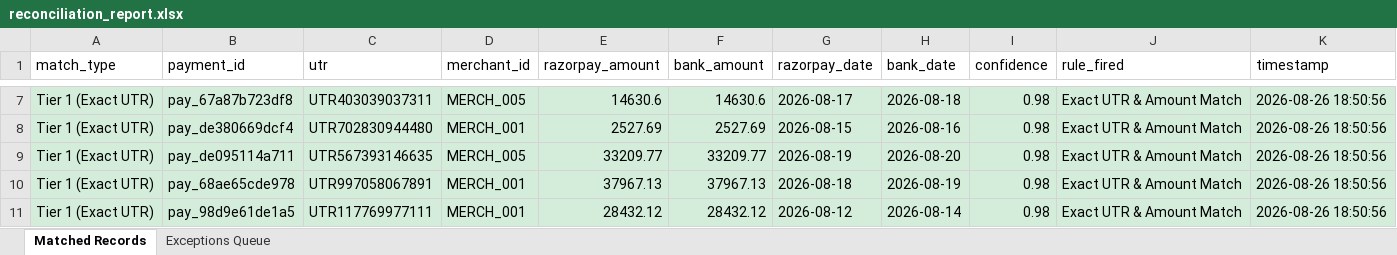
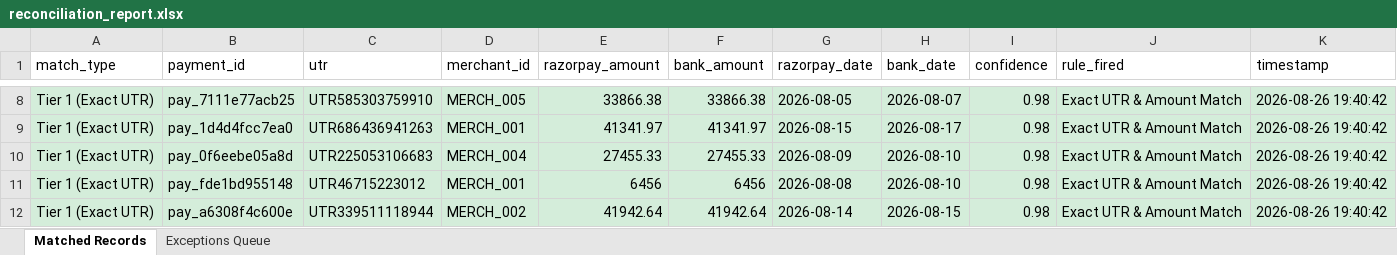
Before and after one commit to Yashika-code/SettleIQ, an Excel workbook: reconciliation_report.xlsx, sheet Matched Records, drawn as a sheet; only a part is shown, gaps mark what is left out; values as stored, in another font and other column widths than the file's, no borders; addresses are those after the commit; the diff covers the shown part only; the diff names each change by its address in the sheet, - before the commit and + after, or states it on an @@ line.

Commit message:
Update SettleIQ dataset generator, engine resilience, and dashboard file uploaders

```diff
--- a/reconciliation_report.xlsx (sheet Matched Records)
+++ b/reconciliation_report.xlsx (sheet Matched Records)
-B8 (payment_id): pay_67a87b723df8
+B8 (payment_id): pay_7111e77acb25
-C8 (utr): UTR403039037311
+C8 (utr): UTR585303759910
-E8 (razorpay_amount): 14630.6
+E8 (razorpay_amount): 33866.38
-F8 (bank_amount): 14630.6
+F8 (bank_amount): 33866.38
-G8 (razorpay_date): 2026-08-17
+G8 (razorpay_date): 2026-08-05
-H8 (bank_date): 2026-08-18
+H8 (bank_date): 2026-08-07
-K8:K12 (timestamp): 2026-08-26 18:50:56
+K8:K12 (timestamp): 2026-08-26 19:40:42
-B9 (payment_id): pay_de380669dcf4
+B9 (payment_id): pay_1d4d4fcc7ea0
-C9 (utr): UTR702830944480
+C9 (utr): UTR686436941263
-E9 (razorpay_amount): 2527.69
+E9 (razorpay_amount): 41341.97
-F9 (bank_amount): 2527.69
+F9 (bank_amount): 41341.97
-H9 (bank_date): 2026-08-16
+H9 (bank_date): 2026-08-17
-B10 (payment_id): pay_de095114a711
+B10 (payment_id): pay_0f6eebe05a8d
-C10 (utr): UTR567393146635
+C10 (utr): UTR225053106683
-D10 (merchant_id): MERCH_005
+D10 (merchant_id): MERCH_004
-E10 (razorpay_amount): 33209.77
+E10 (razorpay_amount): 27455.33
-F10 (bank_amount): 33209.77
+F10 (bank_amount): 27455.33
-G10 (razorpay_date): 2026-08-19
+G10 (razorpay_date): 2026-08-09
-H10 (bank_date): 2026-08-20
+H10 (bank_date): 2026-08-10
-B11 (payment_id): pay_68ae65cde978
+B11 (payment_id): pay_fde1bd955148
-C11 (utr): UTR997058067891
+C11 (utr): UTR46715223012
-E11 (razorpay_amount): 37967.13
+E11 (razorpay_amount): 6456
-F11 (bank_amount): 37967.13
+F11 (bank_amount): 6456
-G11 (razorpay_date): 2026-08-18
+G11 (razorpay_date): 2026-08-08
-H11 (bank_date): 2026-08-19
+H11 (bank_date): 2026-08-10
-B12 (payment_id): pay_98d9e61de1a5
+B12 (payment_id): pay_a6308f4c600e
-C12 (utr): UTR117769977111
+C12 (utr): UTR339511118944
-D12 (merchant_id): MERCH_001
+D12 (merchant_id): MERCH_002
-E12 (razorpay_amount): 28432.12
+E12 (razorpay_amount): 41942.64
-F12 (bank_amount): 28432.12
+F12 (bank_amount): 41942.64
-G12 (razorpay_date): 2026-08-12
+G12 (razorpay_date): 2026-08-14
-H12 (bank_date): 2026-08-14
+H12 (bank_date): 2026-08-15
```
Also changed, not shown: 24 added rows, 28 removed rows and 299 edited cells elsewhere in this sheet, sheet Exceptions Queue, 7 other files.
